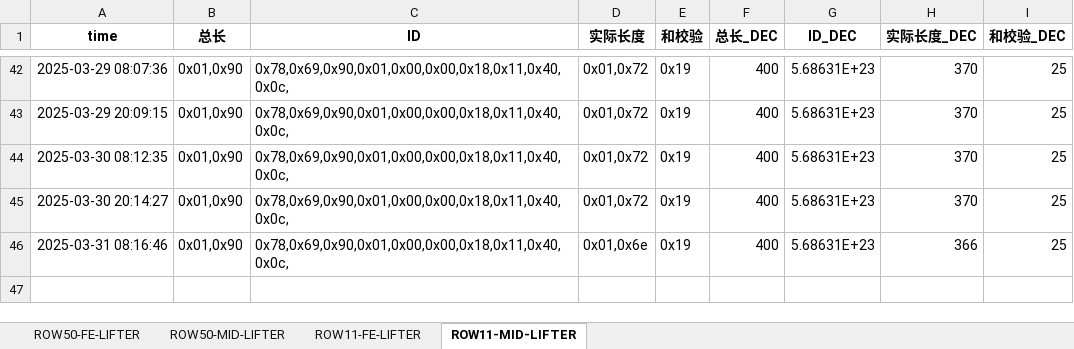
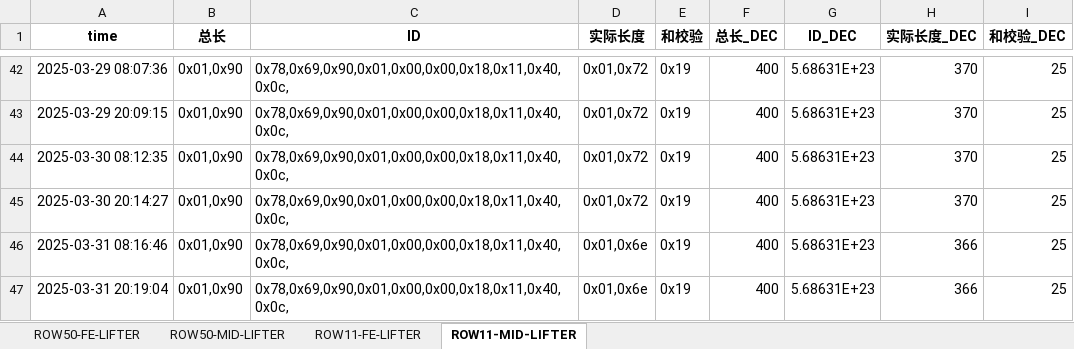
Before and after one commit to weichencsu/amman2503, an Excel workbook: SAG2_Database_update.xlsx, sheet ROW11-MID-LIFTER, drawn as a sheet; only a part is shown, gaps mark what is left out; values as stored, in another font and other column widths than the file's, no borders; the diff names each change by its address in the sheet, - before the commit and + after, or states it on an @@ line.

```diff
--- a/SAG2_Database_update.xlsx (sheet ROW11-MID-LIFTER)
+++ b/SAG2_Database_update.xlsx (sheet ROW11-MID-LIFTER)
+row 47: 2025-03-31 20:19:04 | 0x01,0x90 | 0x78,0x69,0x90,0x01,0x00,0x00,0x18,0x11,0x40,0x0c, | 0x01,0x6e | 0x19 | 400 | 5.68631E+23 | 366 | 25
```
Also changed, not shown: sheet ROW50-FE-LIFTER, sheet ROW11-FE-LIFTER, sheet ROW50-MID-LIFTER.
